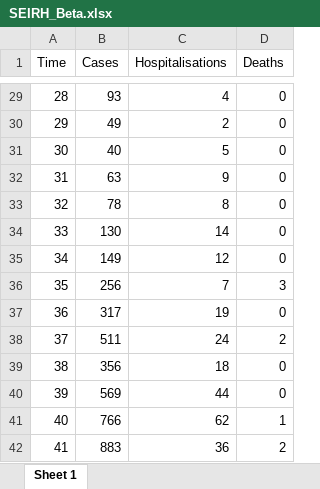
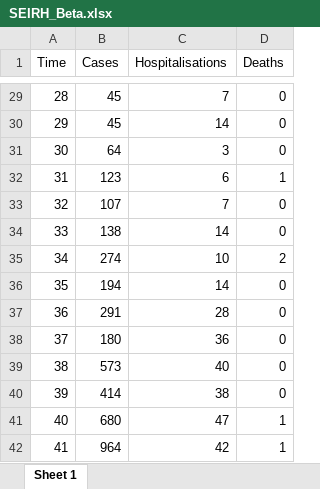
Before and after one commit to JimDuggan/sds_bergen, an Excel workbook: data/SEIRH_Beta.xlsx, sheet Sheet 1, drawn as a sheet; only a part is shown, gaps mark what is left out; values as stored, in another font and other column widths than the file's, no borders; the diff covers the shown part only; the diff names each change by its address in the sheet, - before the commit and + after, or states it on an @@ line.

```diff
--- a/data/SEIRH_Beta.xlsx (sheet Sheet 1)
+++ b/data/SEIRH_Beta.xlsx (sheet Sheet 1)
-B29 (Cases): 93
+B29 (Cases): 45
-C29 (Hospitalisations): 4
+C29 (Hospitalisations): 7
-B30 (Cases): 49
+B30 (Cases): 45
-C30 (Hospitalisations): 2
+C30 (Hospitalisations): 14
-B31 (Cases): 40
+B31 (Cases): 64
-C31 (Hospitalisations): 5
+C31 (Hospitalisations): 3
-B32 (Cases): 63
+B32 (Cases): 123
-C32 (Hospitalisations): 9
+C32 (Hospitalisations): 6
-D32 (Deaths): 0
+D32 (Deaths): 1
-B33 (Cases): 78
+B33 (Cases): 107
-C33 (Hospitalisations): 8
+C33 (Hospitalisations): 7
-B34 (Cases): 130
+B34 (Cases): 138
-B35 (Cases): 149
+B35 (Cases): 274
-C35 (Hospitalisations): 12
+C35 (Hospitalisations): 10
-D35 (Deaths): 0
+D35 (Deaths): 2
-B36 (Cases): 256
+B36 (Cases): 194
-C36 (Hospitalisations): 7
+C36 (Hospitalisations): 14
-D36 (Deaths): 3
+D36 (Deaths): 0
-B37 (Cases): 317
+B37 (Cases): 291
-C37 (Hospitalisations): 19
+C37 (Hospitalisations): 28
-B38 (Cases): 511
+B38 (Cases): 180
-C38 (Hospitalisations): 24
+C38 (Hospitalisations): 36
-D38 (Deaths): 2
+D38 (Deaths): 0
-B39 (Cases): 356
+B39 (Cases): 573
-C39 (Hospitalisations): 18
+C39 (Hospitalisations): 40
-B40 (Cases): 569
+B40 (Cases): 414
-C40 (Hospitalisations): 44
+C40 (Hospitalisations): 38
-B41 (Cases): 766
+B41 (Cases): 680
-C41 (Hospitalisations): 62
+C41 (Hospitalisations): 47
-B42 (Cases): 883
+B42 (Cases): 964
-C42 (Hospitalisations): 36
+C42 (Hospitalisations): 42
-D42 (Deaths): 2
+D42 (Deaths): 1
```
Also changed, not shown: 182 edited cells elsewhere in this sheet, 19 other files.
